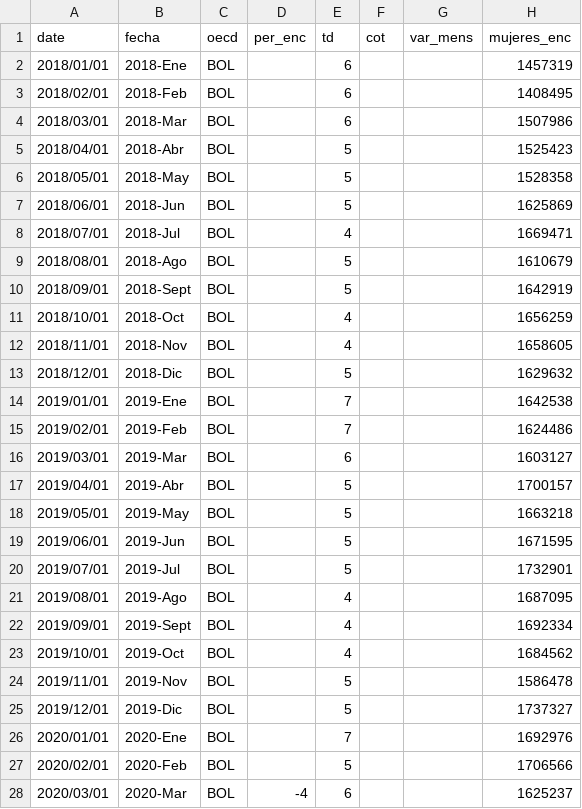
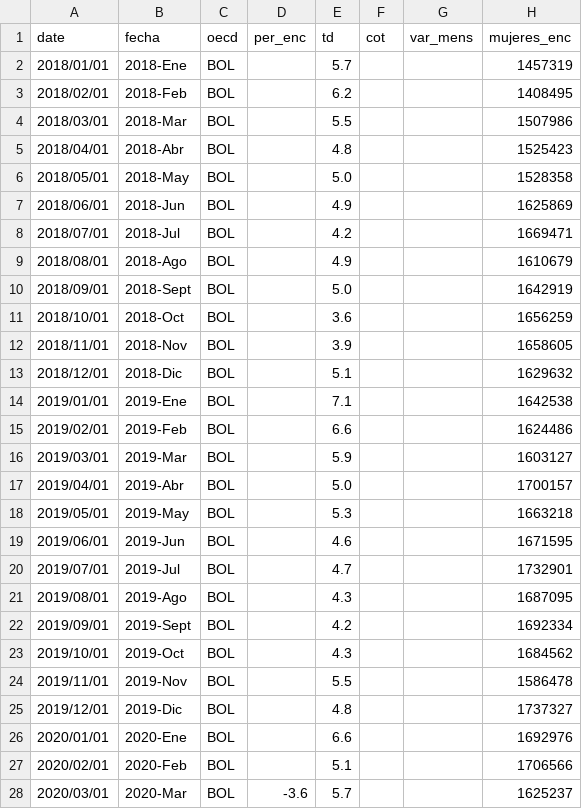
Before and after one commit to paoovela/BID, a CSV file: BOL.csv, drawn as a sheet; only a part is shown; the diff covers the shown part only; the diff names each change by its address in the sheet, - before the commit and + after, or states it on an @@ line.

```diff
--- a/BOL.csv
+++ b/BOL.csv
-E2 (td): 6
+E2 (td): 5.7
-E3 (td): 6
+E3 (td): 6.2
-E4 (td): 6
+E4 (td): 5.5
-E5 (td): 5
+E5 (td): 4.8
-E6 (td): 5
+E6 (td): 5.0
-E7 (td): 5
+E7 (td): 4.9
-E8 (td): 4
+E8 (td): 4.2
-E9 (td): 5
+E9 (td): 4.9
-E10 (td): 5
+E10 (td): 5.0
-E11 (td): 4
+E11 (td): 3.6
-E12 (td): 4
+E12 (td): 3.9
-E13 (td): 5
+E13 (td): 5.1
-E14 (td): 7
+E14 (td): 7.1
-E15 (td): 7
+E15 (td): 6.6
-E16 (td): 6
+E16 (td): 5.9
-E17 (td): 5
+E17 (td): 5.0
-E18 (td): 5
+E18 (td): 5.3
-E19 (td): 5
+E19 (td): 4.6
-E20 (td): 5
+E20 (td): 4.7
-E21 (td): 4
+E21 (td): 4.3
-E22 (td): 4
+E22 (td): 4.2
-E23 (td): 4
+E23 (td): 4.3
-E24 (td): 5
+E24 (td): 5.5
-E25 (td): 5
+E25 (td): 4.8
-E26 (td): 7
+E26 (td): 6.6
-E27 (td): 5
+E27 (td): 5.1
-D28 (per_enc): -4
+D28 (per_enc): -3.6
-E28 (td): 6
+E28 (td): 5.7
```
Also changed, not shown: 1 added row and 10 edited cells elsewhere in this file, ARG.csv, CHL.csv, 7 other files.
